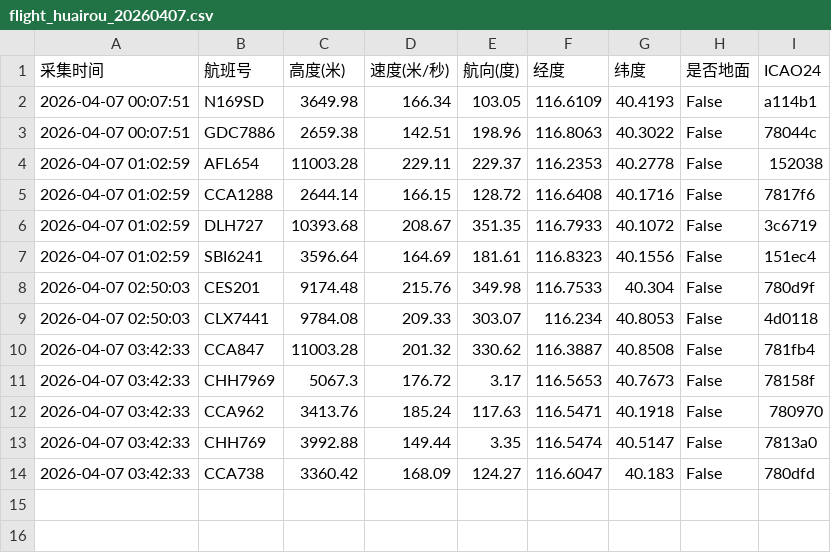
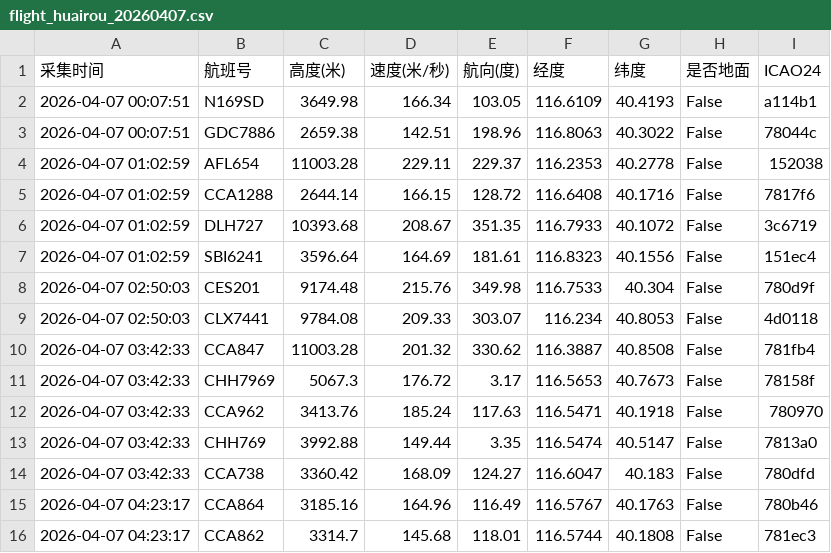
Before and after one commit to 5sncwcvt4h-star/plane, a CSV file: data/202604/flight_huairou_20260407.csv, drawn as a sheet.

```diff
--- a/data/202604/flight_huairou_20260407.csv
+++ b/data/202604/flight_huairou_20260407.csv
@@ -14 +14,3 @@
 2026-04-07 03:42:33,CCA738,3360.42,168.09,124.27,116.6047,40.183,False,780dfd
+2026-04-07 04:23:17,CCA864,3185.16,164.96,116.49,116.5767,40.1763,False,780b46
+2026-04-07 04:23:17,CCA862,3314.7,145.68,118.01,116.5744,40.1808,False,781ec3
```
